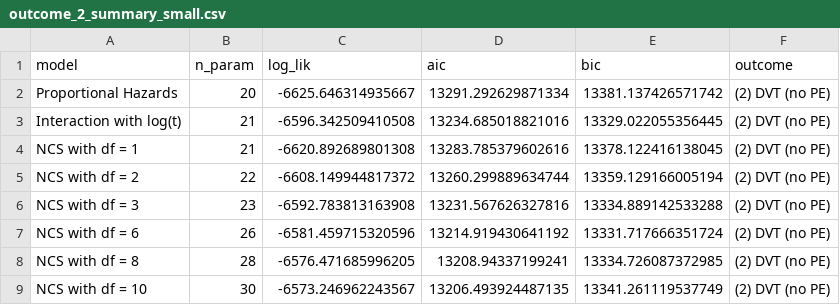
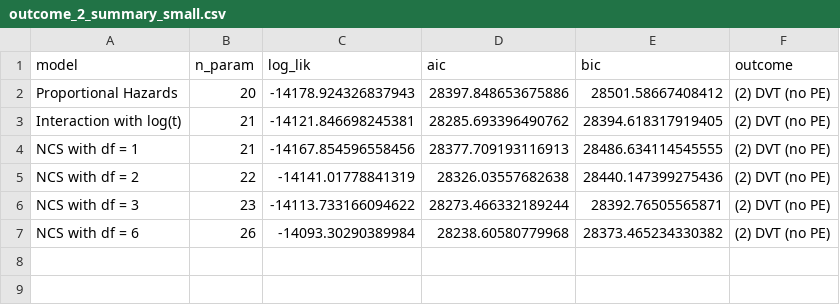
Before and after one commit to lbenz730/arterburn_vte, a CSV file: models/outcome_2_summary_small.csv, drawn as a sheet.

```diff
--- a/models/outcome_2_summary_small.csv
+++ b/models/outcome_2_summary_small.csv
@@ -1,9 +1,7 @@
 model,n_param,log_lik,aic,bic,outcome
-Proportional Hazards,20,-6625.646314935667,13291.292629871334,13381.137426571742,(2) DVT (no PE)
-Interaction with log(t),21,-6596.342509410508,13234.685018821016,13329.022055356445,(2) DVT (no PE)
-NCS with df = 1,21,-6620.892689801308,13283.785379602616,13378.122416138045,(2) DVT (no PE)
-NCS with df = 2,22,-6608.149944817372,13260.299889634744,13359.129166005194,(2) DVT (no PE)
-NCS with df = 3,23,-6592.783813163908,13231.567626327816,13334.889142533288,(2) DVT (no PE)
-NCS with df = 6,26,-6581.459715320596,13214.919430641192,13331.717666351724,(2) DVT (no PE)
-NCS with df = 8,28,-6576.471685996205,13208.94337199241,13334.726087372985,(2) DVT (no PE)
-NCS with df = 10,30,-6573.246962243567,13206.493924487135,13341.261119537749,(2) DVT (no PE)
+Proportional Hazards,20,-14178.924326837943,28397.848653675886,28501.58667408412,(2) DVT (no PE)
+Interaction with log(t),21,-14121.846698245381,28285.693396490762,28394.618317919405,(2) DVT (no PE)
+NCS with df = 1,21,-14167.854596558456,28377.709193116913,28486.634114545555,(2) DVT (no PE)
+NCS with df = 2,22,-14141.01778841319,28326.03557682638,28440.147399275436,(2) DVT (no PE)
+NCS with df = 3,23,-14113.733166094622,28273.466332189244,28392.76505565871,(2) DVT (no PE)
+NCS with df = 6,26,-14093.30290389984,28238.60580779968,28373.465234330382,(2) DVT (no PE)
```
Also changed, not shown: models/outcome_1_summary_small.csv, models/outcome_3_summary_small.csv, 26 other files.
